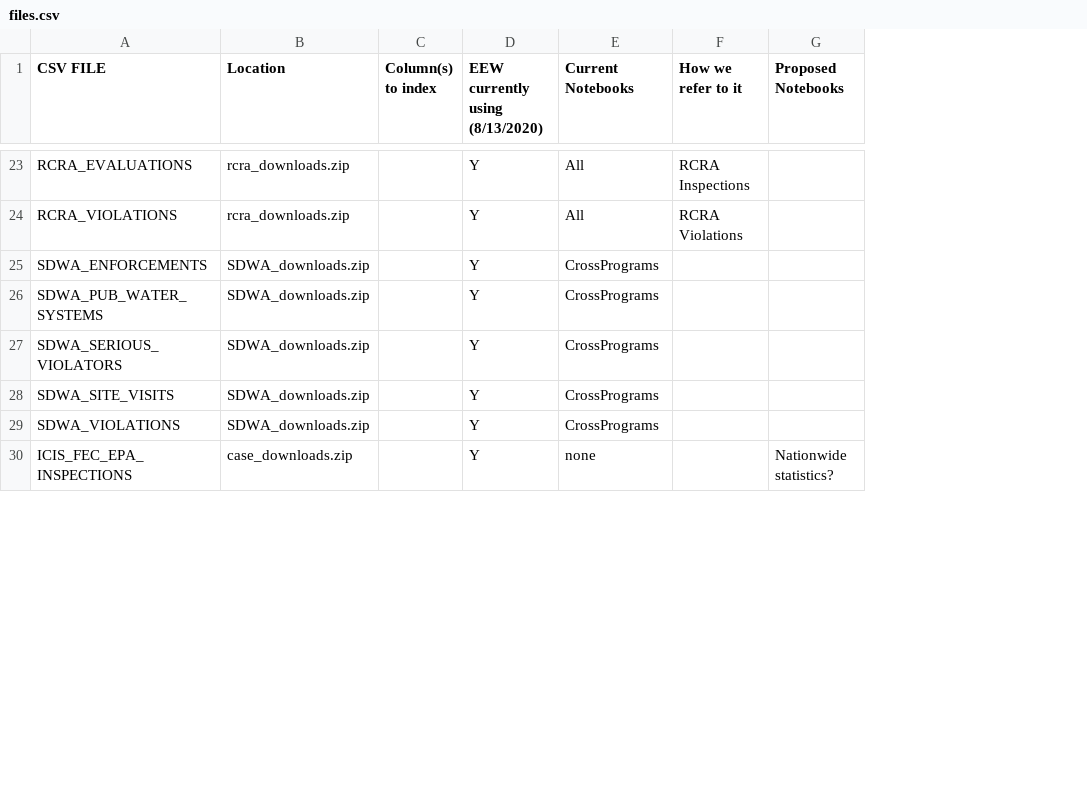
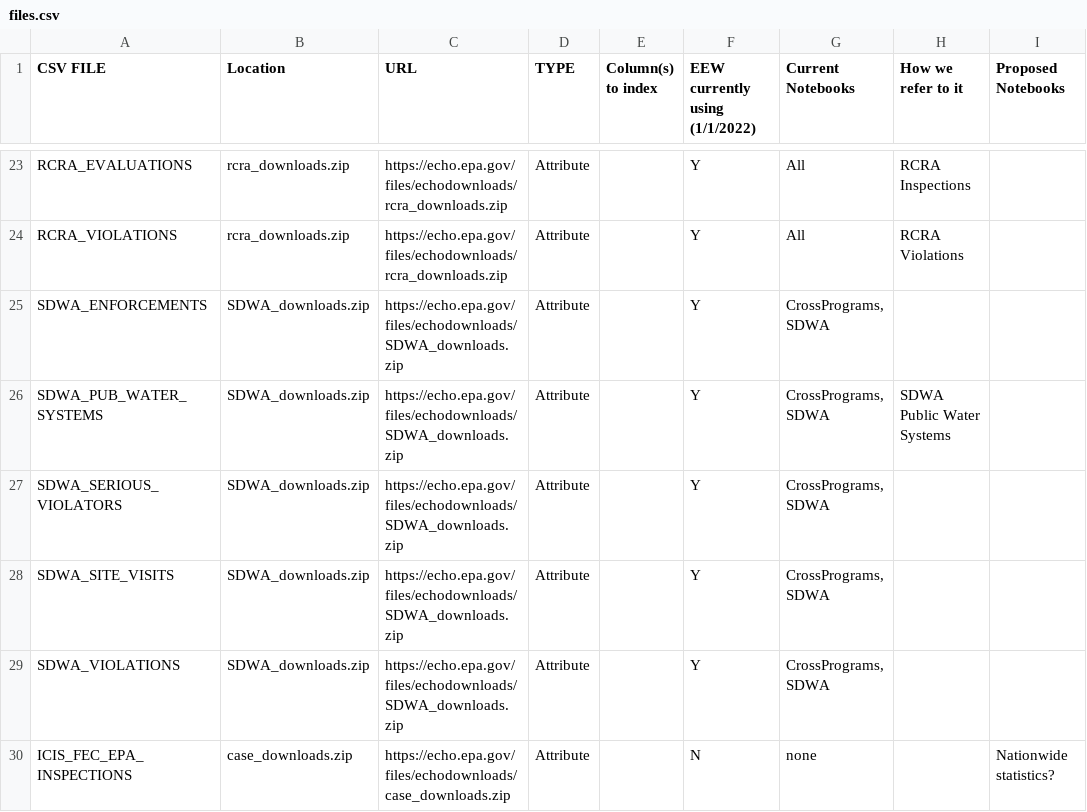
Before and after one commit to edgi-govdata-archiving/ECHOEPA-to-SQL, a CSV file: files.csv, drawn as a sheet; only a part is shown, gaps mark what is left out; addresses are those after the commit; the diff covers the shown part only; the diff names each change by its address in the sheet, - before the commit and + after, or states it on an @@ line.

```diff
--- a/files.csv
+++ b/files.csv
+column C (URL), rows 23-30: https://echo.epa.gov/files/echodownloads/rcra_downloads.zip | https://echo.epa.gov/files/echodownloads/rcra_downloads.zip | https://echo.epa.gov/files/echodownloads/SDWA_downloads.zip | https://echo.epa.gov/files/echodownloads/SDWA_downloads.zip | https://echo.epa.gov/files/echodownloads/SDWA_downloads.zip | https://echo.epa.gov/files/echodownloads/SDWA_downloads.zip | https://echo.epa.gov/files/echodownloads/SDWA_downloads.zip | https://echo.epa.gov/files/echodownloads/case_downloads.zip
+column D (TYPE), rows 23-30: all Attribute
-F1: EEW currently using (8/13/2020)
+F1: EEW currently using (1/1/2022)
-G25:G29 (Current Notebooks): CrossPrograms
+G25:G29 (Current Notebooks): CrossPrograms, SDWA
-H26 (How we refer to it): (empty)
+H26 (How we refer to it): SDWA Public Water Systems
-F30 (EEW currently using (1/1/2022)): Y
+F30 (EEW currently using (1/1/2022)): N
```
Also changed, not shown: 2 added rows and 8 edited cells elsewhere in this file, 23 other files.
